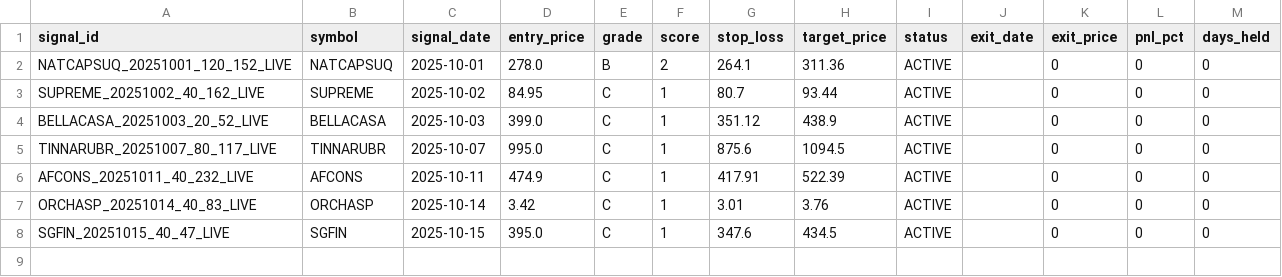
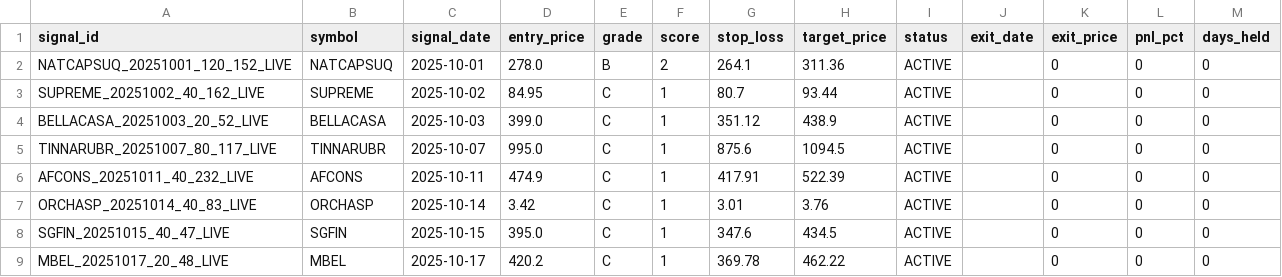
Before and after one commit to Deep-Adhia/IPO-Base-Scanner, a CSV file: ipo_signals.csv, drawn as a sheet.

```diff
--- a/ipo_signals.csv
+++ b/ipo_signals.csv
@@ -8 +8,2 @@ ORCHASP_20251014_40_83_LIVE,ORCHASP,2025-10-14,3.42,C,1,3.01,3.76,ACTIVE,,0,0,0
 SGFIN_20251015_40_47_LIVE,SGFIN,2025-10-15,395.0,C,1,347.6,434.5,ACTIVE,,0,0,0
+MBEL_20251017_20_48_LIVE,MBEL,2025-10-17,420.2,C,1,369.78,462.22,ACTIVE,,0,0,0
```
Also changed, not shown: ipo_positions.csv, recent_ipo_symbols.csv.
